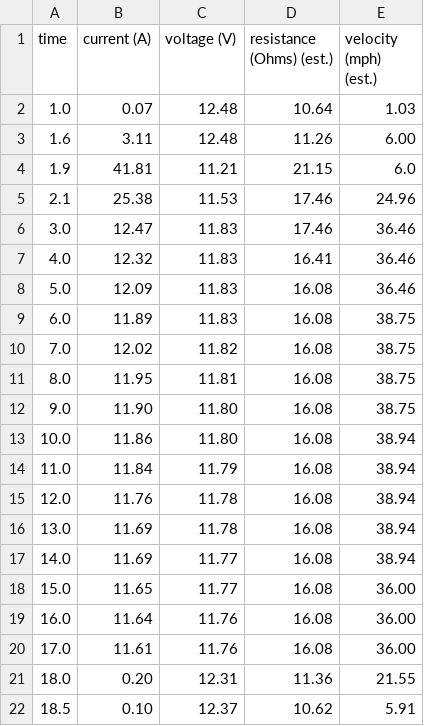
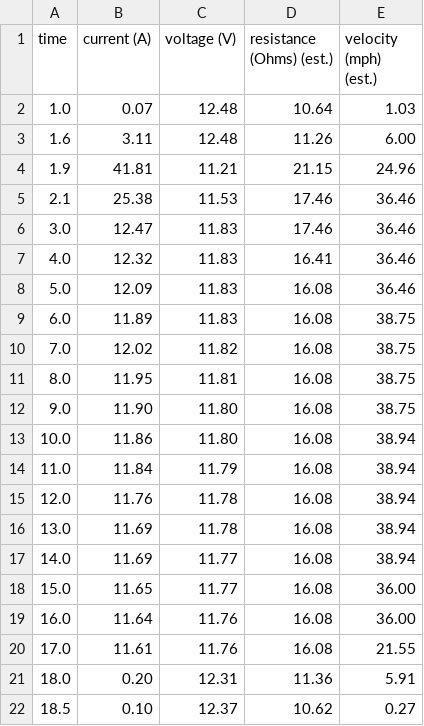
Before and after one commit to LucianKennelly/CapstoneCode, a CSV file: testNov8.csv, drawn as a sheet.

```diff
--- a/testNov8.csv
+++ b/testNov8.csv
@@ -3,4 +3,4 @@ time, current (A), voltage (V), resistance (Ohms) (est.), velocity (mph) (est.)
 1.6, 3.11, 12.48, 11.26, 6.00
-1.9, 41.81, 11.21, 21.15, 6.0
-2.1, 25.38, 11.53, 17.46, 24.96
+1.9, 41.81, 11.21, 21.15, 24.96
+2.1, 25.38, 11.53, 17.46, 36.46
 3.0, 12.47, 11.83, 17.46, 36.46
@@ -19,4 +19,4 @@ time, current (A), voltage (V), resistance (Ohms) (est.), velocity (mph) (est.)
 16.0, 11.64, 11.76, 16.08, 36.00
-17.0, 11.61, 11.76, 16.08, 36.00
-18.0, 0.20, 12.31, 11.36, 21.55
-18.5, 0.10, 12.37, 10.62, 5.91
+17.0, 11.61, 11.76, 16.08, 21.55
+18.0, 0.20, 12.31, 11.36, 5.91
+18.5, 0.10, 12.37, 10.62, 0.27
```
Also changed, not shown: 1 other file.
